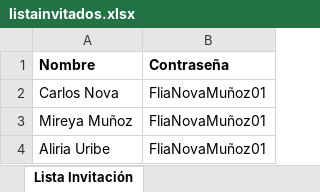
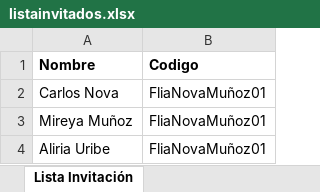
Before and after one commit to jesusrincon09/invitacion, an Excel workbook: tmp/listainvitados.xlsx, sheet Lista Invitación, drawn as a sheet; only a part is shown; values as stored, in another font and other column widths than the file's, no borders; the diff names each change by its address in the sheet, - before the commit and + after, or states it on an @@ line.

Commit message:
archivo de invitados

```diff
--- a/tmp/listainvitados.xlsx (sheet Lista Invitación)
+++ b/tmp/listainvitados.xlsx (sheet Lista Invitación)
-B1: Contraseña
+B1: Codigo
```
